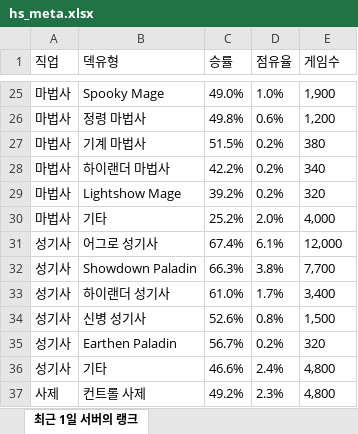
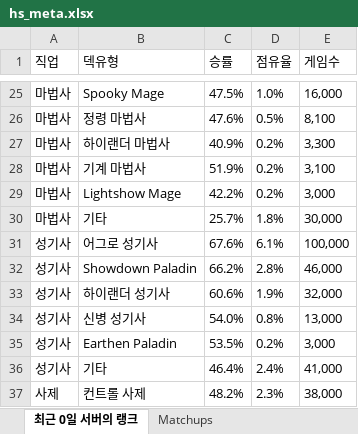
Before and after one commit to tlthr764/codingon_project_03, an Excel workbook: hs_meta.xlsx, sheet 최근 0일 서버의 랭크, drawn as a sheet; only a part is shown, gaps mark what is left out; values as stored, in another font and other column widths than the file's, no borders; removed rows and columns are numbered as before the commit, all else as after; the diff covers the shown part only; the diff names each change by its address in the sheet, - before the commit and + after, or states it on an @@ line.

```diff
--- a/hs_meta.xlsx (sheet 최근 0일 서버의 랭크)
+++ b/hs_meta.xlsx (sheet 최근 0일 서버의 랭크)
-sheet tab: 최근 1일 서버의 랭크
+sheet tab: 최근 0일 서버의 랭크
+sheet tab: Matchups
-C25 (승률): 49.0%
+C25 (승률): 47.5%
-E25 (게임수): 1,900
+E25 (게임수): 16,000
-C26 (승률): 49.8%
+C26 (승률): 47.6%
-D26 (점유율): 0.6%
+D26 (점유율): 0.5%
-E26 (게임수): 1,200
+E26 (게임수): 8,100
+row 27: 마법사 | 하이랜더 마법사 | 40.9% | 0.2% | 3,300
-C28 (승률): 51.5%
+C28 (승률): 51.9%
-E28 (게임수): 380
+E28 (게임수): 3,100
-B29 (덱유형): 하이랜더 마법사
+B29 (덱유형): Lightshow Mage
-E29 (게임수): 340
+E29 (게임수): 3,000
-row 29: 마법사 | Lightshow Mage | 39.2% | 0.2% | 320
-C30 (승률): 25.2%
+C30 (승률): 25.7%
-D30 (점유율): 2.0%
+D30 (점유율): 1.8%
-E30 (게임수): 4,000
+E30 (게임수): 30,000
-C31 (승률): 67.4%
+C31 (승률): 67.6%
-E31 (게임수): 12,000
+E31 (게임수): 100,000
-C32 (승률): 66.3%
+C32 (승률): 66.2%
-D32 (점유율): 3.8%
+D32 (점유율): 2.8%
-E32 (게임수): 7,700
+E32 (게임수): 46,000
-C33 (승률): 61.0%
+C33 (승률): 60.6%
-D33 (점유율): 1.7%
+D33 (점유율): 1.9%
-E33 (게임수): 3,400
+E33 (게임수): 32,000
-C34 (승률): 52.6%
+C34 (승률): 54.0%
-E34 (게임수): 1,500
+E34 (게임수): 13,000
-C35 (승률): 56.7%
+C35 (승률): 53.5%
-E35 (게임수): 320
+E35 (게임수): 3,000
-C36 (승률): 46.6%
+C36 (승률): 46.4%
-E36 (게임수): 4,800
+E36 (게임수): 41,000
-C37 (승률): 49.2%
+C37 (승률): 48.2%
-E37 (게임수): 4,800
+E37 (게임수): 38,000
```
Also changed, not shown: 1 added row, 1 removed row and 139 edited cells elsewhere in this sheet, hs_legend.xlsx, 7 other files.
